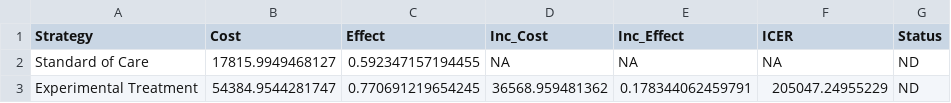
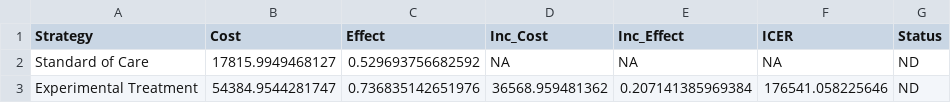
Before and after one commit to JonathanBriody/COLOSSUS_Model, a CSV file: Baseline_ICER_For_Spain.csv, drawn as a sheet.

```diff
--- a/Baseline_ICER_For_Spain.csv
+++ b/Baseline_ICER_For_Spain.csv
@@ -1,3 +1,3 @@
 "Strategy","Cost","Effect","Inc_Cost","Inc_Effect","ICER","Status"
-"Standard of Care",17815.9949468127,0.592347157194455,NA,NA,NA,"ND"
-"Experimental Treatment",54384.9544281747,0.770691219654245,36568.959481362,0.178344062459791,205047.24955229,"ND"
+"Standard of Care",17815.9949468127,0.529693756682592,NA,NA,NA,"ND"
+"Experimental Treatment",54384.9544281747,0.736835142651976,36568.959481362,0.207141385969384,176541.058225646,"ND"
```
Also changed, not shown: Baseline_ICER_For_Germany.csv, Probabilistic_ICER_For_Germany.csv, 15 other files.
